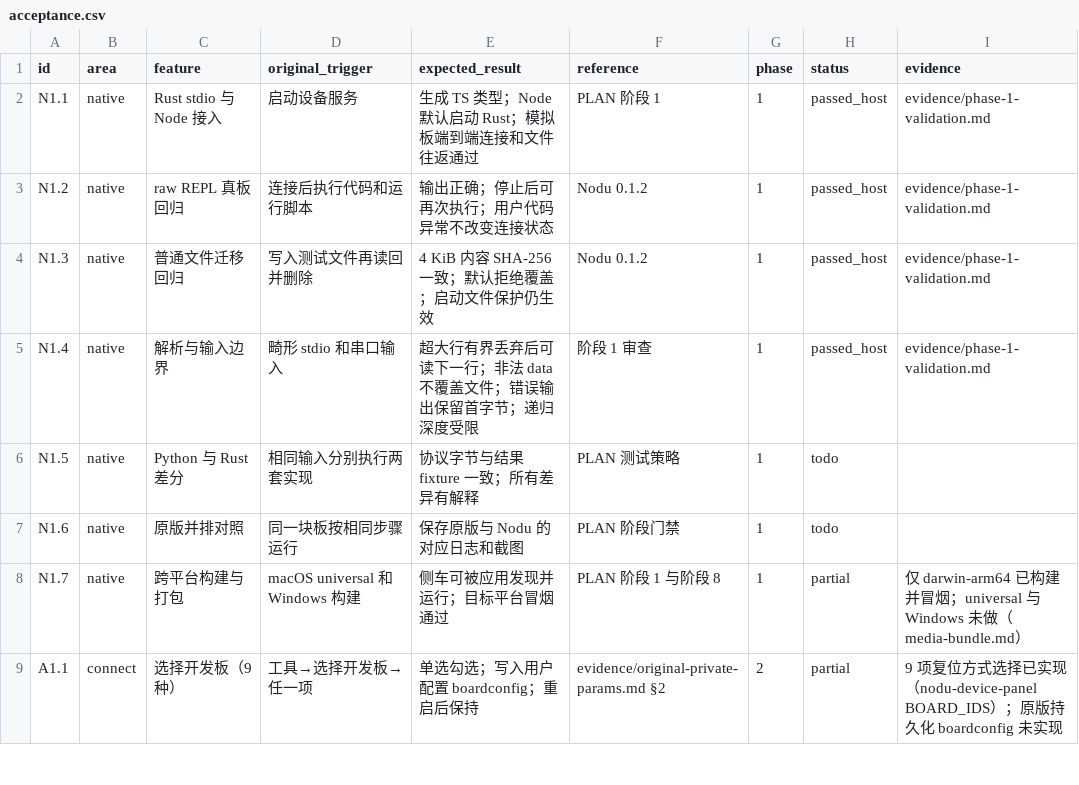
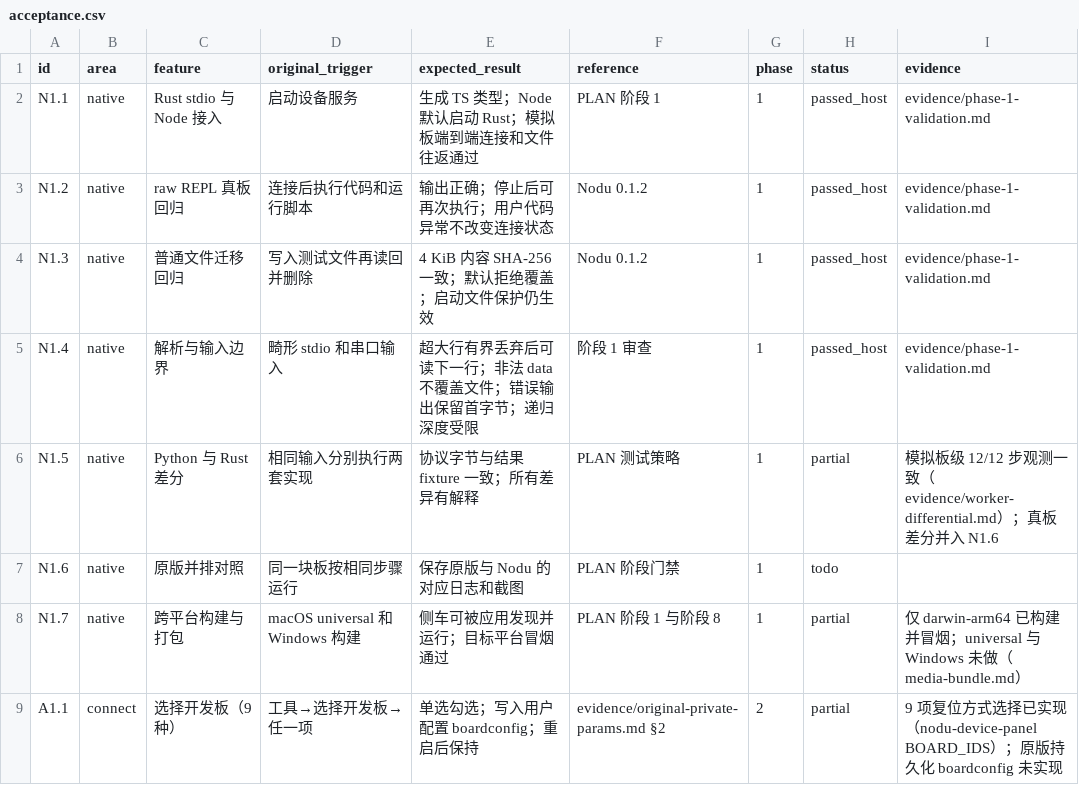
Before and after one commit to libai1024/nodu, a CSV file: docs/0.1.3/acceptance.csv, drawn as a sheet; only a part is shown.

```diff
--- a/docs/0.1.3/acceptance.csv
+++ b/docs/0.1.3/acceptance.csv
@@ -5,3 +5,3 @@ N1.3,native,普通文件迁移回归,写入测试文件再读回并删除,4 KiB
 N1.4,native,解析与输入边界,畸形 stdio 和串口输入,超大行有界丢弃后可读下一行；非法 data 不覆盖文件；错误输出保留首字节；递归深度受限,阶段 1 审查,1,passed_host,evidence/phase-1-validation.md
-N1.5,native,Python 与 Rust 差分,相同输入分别执行两套实现,协议字节与结果 fixture 一致；所有差异有解释,PLAN 测试策略,1,todo,
+N1.5,native,Python 与 Rust 差分,相同输入分别执行两套实现,协议字节与结果 fixture 一致；所有差异有解释,PLAN 测试策略,1,partial,模拟板级 12/12 步观测一致（evidence/worker-differential.md）；真板差分并入 N1.6
 N1.6,native,原版并排对照,同一块板按相同步骤运行,保存原版与 Nodu 的对应日志和截图,PLAN 阶段门禁,1,todo,
```
Also changed, not shown: 3 other files.
